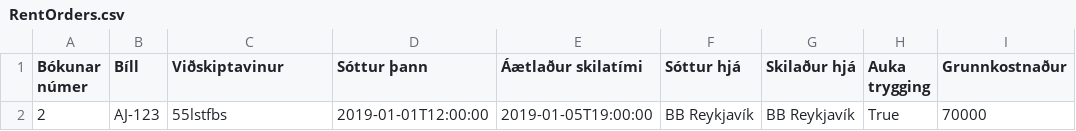
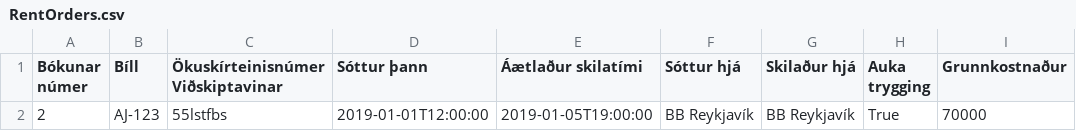
Before and after one commit to GudniNatan/VLN1-Hopur-4-Bilaleiga, a CSV file: data/RentOrders.csv, drawn as a sheet; only a part is shown; the diff names each change by its address in the sheet, - before the commit and + after, or states it on an @@ line.

Commit message:
fix

```diff
--- a/data/RentOrders.csv
+++ b/data/RentOrders.csv
-C1: Viðskiptavinur
+C1: Ökuskírteinisnúmer Viðskiptavinar
```
